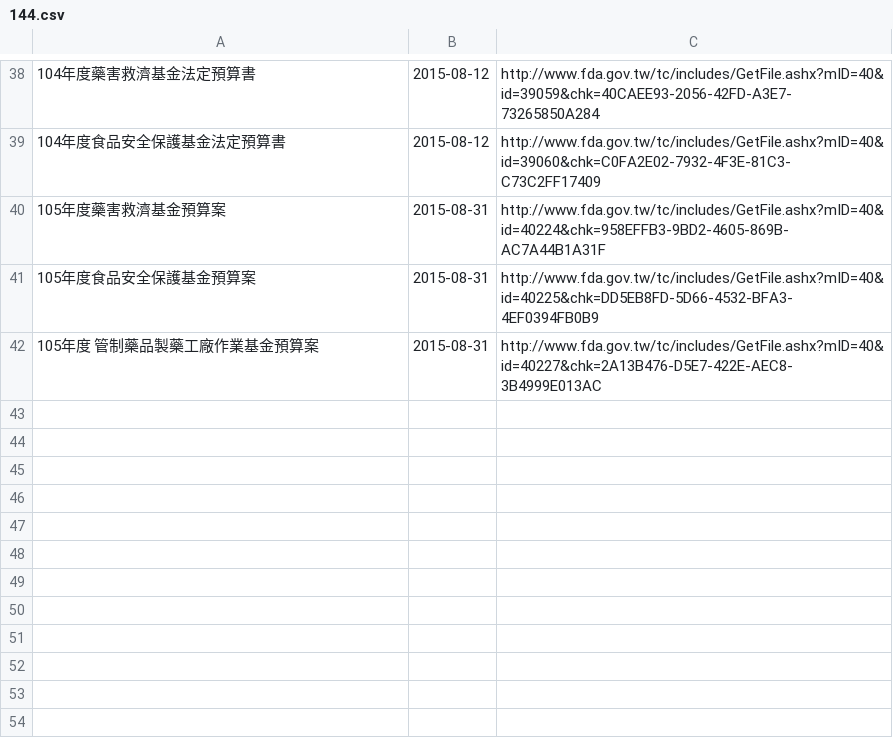
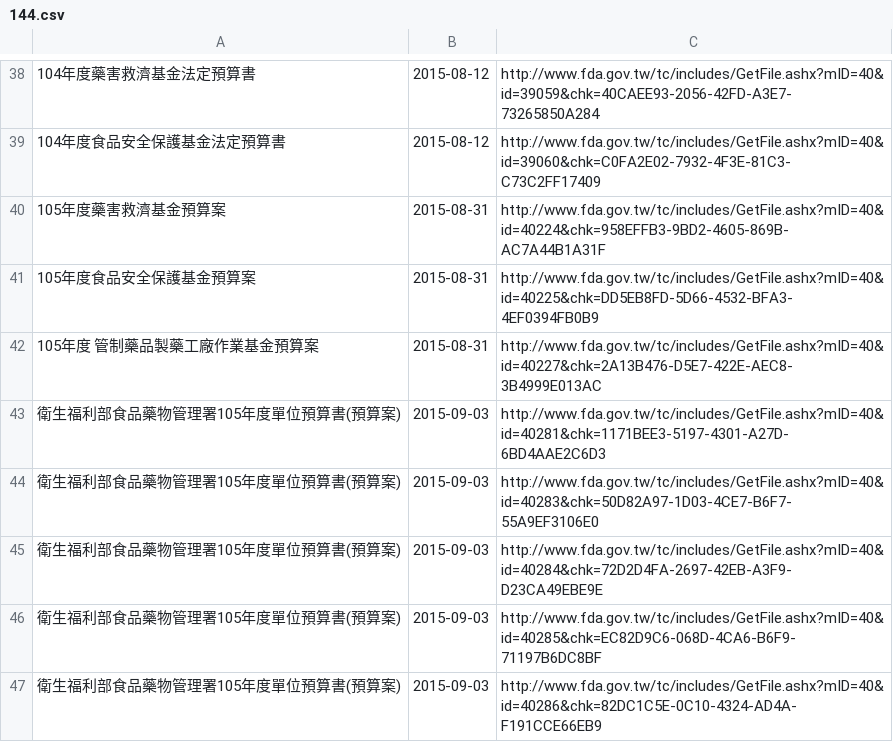
Before and after one commit to kiang/data.fda.gov.tw-list, a CSV file: dataset/144.csv, drawn as a sheet; only a part is shown, gaps mark what is left out; the diff names each change by its address in the sheet, - before the commit and + after, or states it on an @@ line.

Commit message:
update datasets @ 2015-09-04 00:55:01

```diff
--- a/dataset/144.csv
+++ b/dataset/144.csv
+row 43: 衛生福利部食品藥物管理署105年度單位預算書(預算案) | 2015-09-03 | http://www.fda.gov.tw/tc/includes/GetFile.ashx?mID=40&id=40281&chk=1171BEE3-5197-4301-A27D-6BD4AAE2C6D3
+row 44: 衛生福利部食品藥物管理署105年度單位預算書(預算案) | 2015-09-03 | http://www.fda.gov.tw/tc/includes/GetFile.ashx?mID=40&id=40283&chk=50D82A97-1D03-4CE7-B6F7-55A9EF3106E0
+row 45: 衛生福利部食品藥物管理署105年度單位預算書(預算案) | 2015-09-03 | http://www.fda.gov.tw/tc/includes/GetFile.ashx?mID=40&id=40284&chk=72D2D4FA-2697-42EB-A3F9-D23CA49EBE9E
+row 46: 衛生福利部食品藥物管理署105年度單位預算書(預算案) | 2015-09-03 | http://www.fda.gov.tw/tc/includes/GetFile.ashx?mID=40&id=40285&chk=EC82D9C6-068D-4CA6-B6F9-71197B6DC8BF
+row 47: 衛生福利部食品藥物管理署105年度單位預算書(預算案) | 2015-09-03 | http://www.fda.gov.tw/tc/includes/GetFile.ashx?mID=40&id=40286&chk=82DC1C5E-0C10-4324-AD4A-F191CCE66EB9
```
Also changed, not shown: list.csv, 1 other file.
